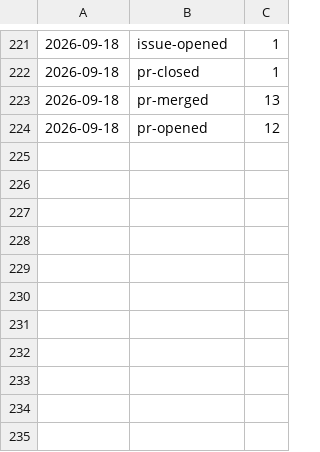
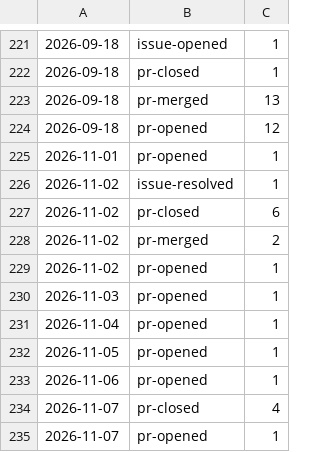
Before and after one commit to qte77/gha-arbitrary-repo-timeline, a TSV file: assets/qte77/gha-arbitrary-repo-timeline-activity.tsv, drawn as a sheet; only a part is shown, gaps mark what is left out; the diff names each change by its address in the sheet, - before the commit and + after, or states it on an @@ line.

```diff
--- a/assets/qte77/gha-arbitrary-repo-timeline-activity.tsv
+++ b/assets/qte77/gha-arbitrary-repo-timeline-activity.tsv
+row 225: 2026-11-01 | pr-opened | 1
+row 226: 2026-11-02 | issue-resolved | 1
+row 227: 2026-11-02 | pr-closed | 6
+row 228: 2026-11-02 | pr-merged | 2
+row 229: 2026-11-02 | pr-opened | 1
+row 230: 2026-11-03 | pr-opened | 1
+row 231: 2026-11-04 | pr-opened | 1
+row 232: 2026-11-05 | pr-opened | 1
+row 233: 2026-11-06 | pr-opened | 1
+row 234: 2026-11-07 | pr-closed | 4
+row 235: 2026-11-07 | pr-opened | 1
```
Also changed, not shown: 4 other files.
